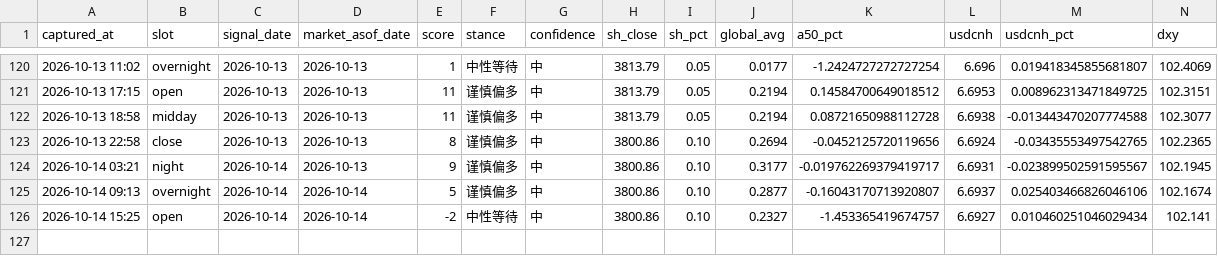
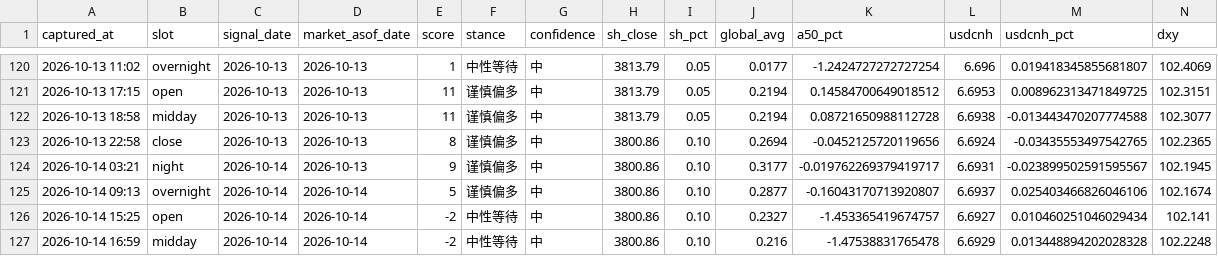
Before and after one commit to ychenfen/a-share-daily, a CSV file: data/signals/2026.csv, drawn as a sheet; only a part is shown, gaps mark what is left out; rows hold the shown columns only; the diff names each change by its address in the sheet, - before the commit and + after, or states it on an @@ line.

```diff
--- a/data/signals/2026.csv
+++ b/data/signals/2026.csv
+row 127: 2026-10-14 16:59 | midday | 2026-10-14 | 2026-10-14 | -2 | 中性等待 | 中 | 3800.86 | 0.10 | 0.216 | -1.47538831765478 | 6.6929 | 0.013448894202028328 | 102.2248
```
Also changed, not shown: data/pulses/2026-10.csv, 9 other files.
